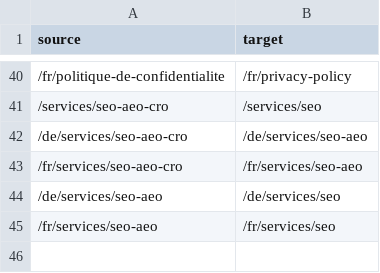
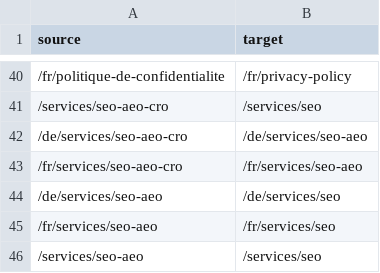
Before and after one commit to anthonysalamin/tonytony-modules, a CSV file: SEO/301_redirects.csv, drawn as a sheet; only a part is shown, gaps mark what is left out.

```diff
--- a/SEO/301_redirects.csv
+++ b/SEO/301_redirects.csv
@@ -45 +45,2 @@ source,target
 /fr/services/seo-aeo,/fr/services/seo
+/services/seo-aeo,/services/seo
```
Also changed, not shown: 4 other files.
